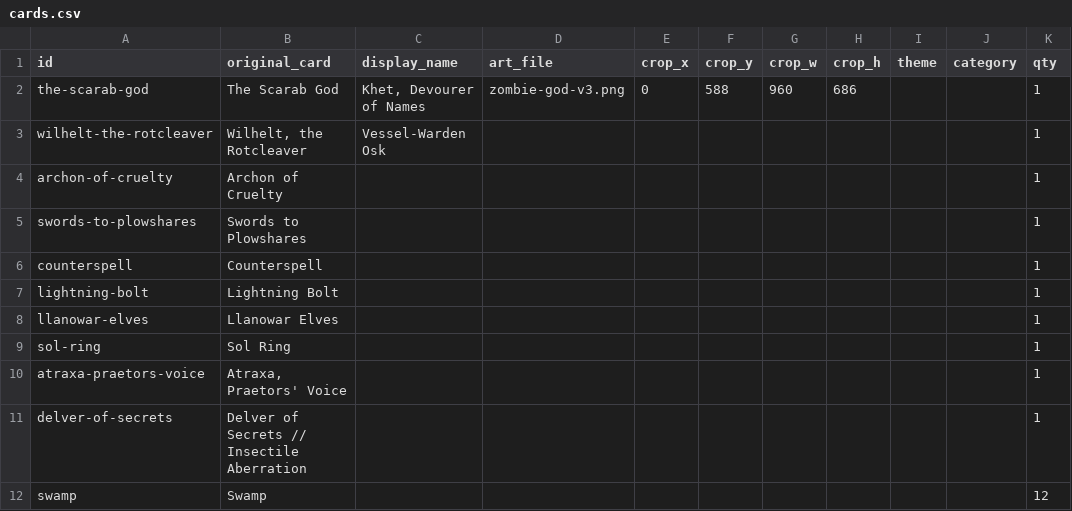
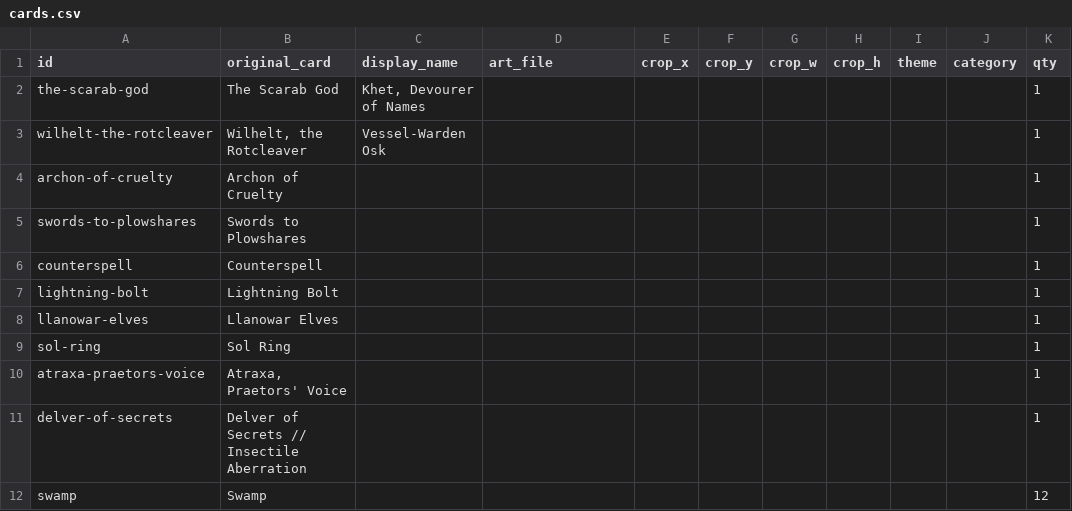
Before and after one commit to jbgrunewald/proxie-maker, a CSV file: data/cards.csv, drawn as a sheet; only a part is shown; the diff names each change by its address in the sheet, - before the commit and + after, or states it on an @@ line.

```diff
--- a/data/cards.csv
+++ b/data/cards.csv
-D2 (art_file): zombie-god-v3.png
+D2 (art_file): (empty)
-E2 (crop_x): 0
+E2 (crop_x): (empty)
-F2 (crop_y): 588
+F2 (crop_y): (empty)
-G2 (crop_w): 960
+G2 (crop_w): (empty)
-H2 (crop_h): 686
+H2 (crop_h): (empty)
```
